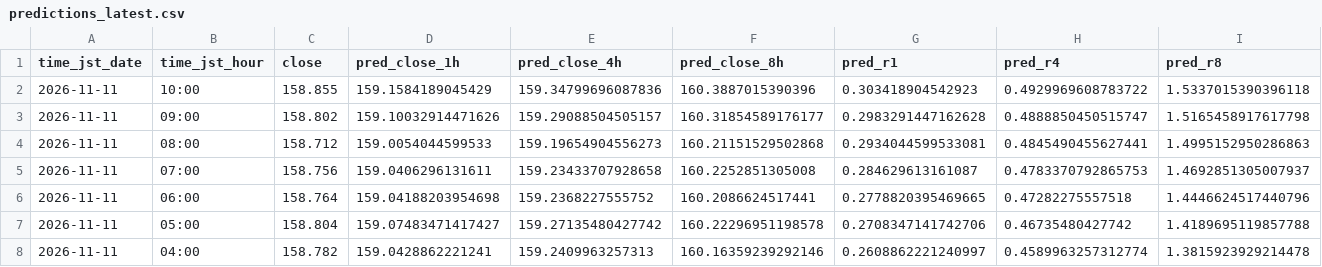
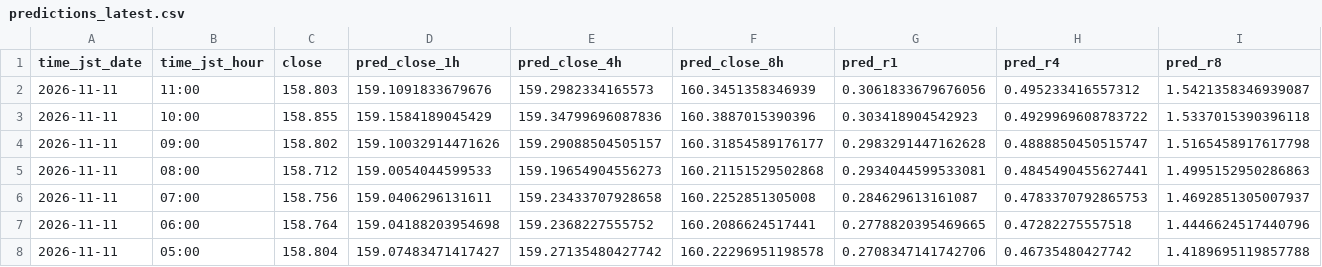
Before and after one commit to sonatinep-hirose/yencast-web-v08, a CSV file: predictions_latest.csv, drawn as a sheet; only a part is shown; the shorter side is filled out with more unchanged rows; rows hold the shown columns only; the diff names each change by its address in the sheet, - before the commit and + after, or states it on an @@ line.

Commit message:
update: predictions latest

```diff
--- a/predictions_latest.csv
+++ b/predictions_latest.csv
+row 2: 2026-11-11 | 11:00 | 158.803 | 159.1091833679676 | 159.2982334165573 | 160.3451358346939 | 0.3061833679676056 | 0.495233416557312 | 1.5421358346939087
```
